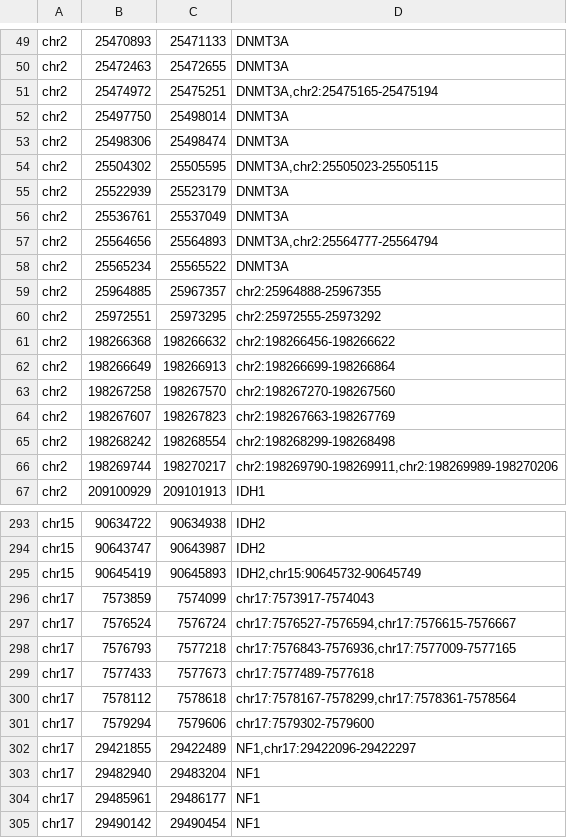
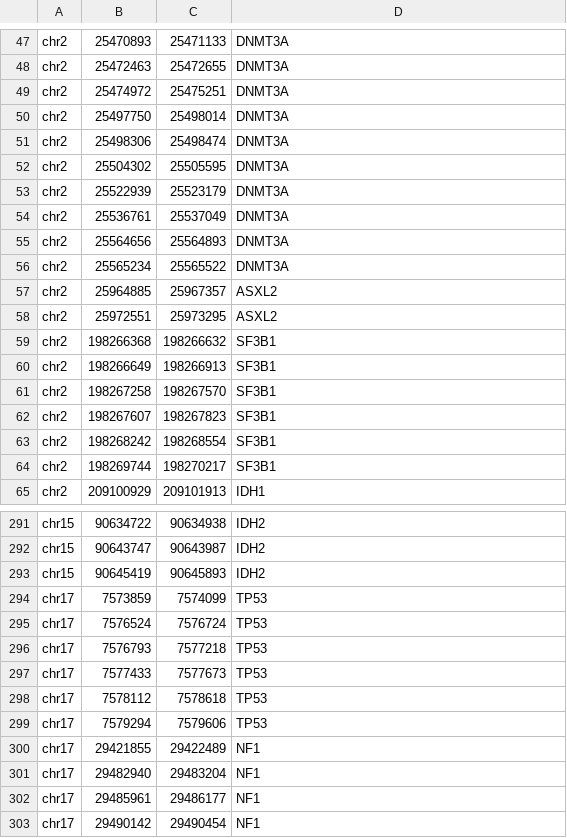
Before and after one commit to FusterTormo/BioinfoWorkshop, a TSV file: file1.tsv, drawn as a sheet; only a part is shown, gaps mark what is left out; the diff covers the shown part only.

```diff
--- a/file1.tsv
+++ b/file1.tsv
@@ -50,18 +48,18 @@ chr2	25470893	25471133	DNMT3A
 chr2	25472463	25472655	DNMT3A
-chr2	25474972	25475251	DNMT3A,chr2:25475165-25475194
+chr2	25474972	25475251	DNMT3A
 chr2	25497750	25498014	DNMT3A
 chr2	25498306	25498474	DNMT3A
-chr2	25504302	25505595	DNMT3A,chr2:25505023-25505115
+chr2	25504302	25505595	DNMT3A
 chr2	25522939	25523179	DNMT3A
 chr2	25536761	25537049	DNMT3A
-chr2	25564656	25564893	DNMT3A,chr2:25564777-25564794
+chr2	25564656	25564893	DNMT3A
 chr2	25565234	25565522	DNMT3A
-chr2	25964885	25967357	chr2:25964888-25967355
-chr2	25972551	25973295	chr2:25972555-25973292
-chr2	198266368	198266632	chr2:198266456-198266622
-chr2	198266649	198266913	chr2:198266699-198266864
-chr2	198267258	198267570	chr2:198267270-198267560
-chr2	198267607	198267823	chr2:198267663-198267769
-chr2	198268242	198268554	chr2:198268299-198268498
-chr2	198269744	198270217	chr2:198269790-198269911,chr2:198269989-198270206
+chr2	25964885	25967357	ASXL2
+chr2	25972551	25973295	ASXL2
+chr2	198266368	198266632	SF3B1
+chr2	198266649	198266913	SF3B1
+chr2	198267258	198267570	SF3B1
+chr2	198267607	198267823	SF3B1
+chr2	198268242	198268554	SF3B1
+chr2	198269744	198270217	SF3B1
 chr2	209100929	209101913	IDH1
@@ -294,10 +292,10 @@ chr15	90634722	90634938	IDH2
 chr15	90643747	90643987	IDH2
-chr15	90645419	90645893	IDH2,chr15:90645732-90645749
-chr17	7573859	7574099	chr17:7573917-7574043
-chr17	7576524	7576724	chr17:7576527-7576594,chr17:7576615-7576667
-chr17	7576793	7577218	chr17:7576843-7576936,chr17:7577009-7577165
-chr17	7577433	7577673	chr17:7577489-7577618
-chr17	7578112	7578618	chr17:7578167-7578299,chr17:7578361-7578564
-chr17	7579294	7579606	chr17:7579302-7579600
-chr17	29421855	29422489	NF1,chr17:29422096-29422297
+chr15	90645419	90645893	IDH2
+chr17	7573859	7574099	TP53
+chr17	7576524	7576724	TP53
+chr17	7576793	7577218	TP53
+chr17	7577433	7577673	TP53
+chr17	7578112	7578618	TP53
+chr17	7579294	7579606	TP53
+chr17	29421855	29422489	NF1
 chr17	29482940	29483204	NF1
```
Also changed, not shown: 2 removed rows and 86 edited cells elsewhere in this file, file2.tsv, 2 other files.
